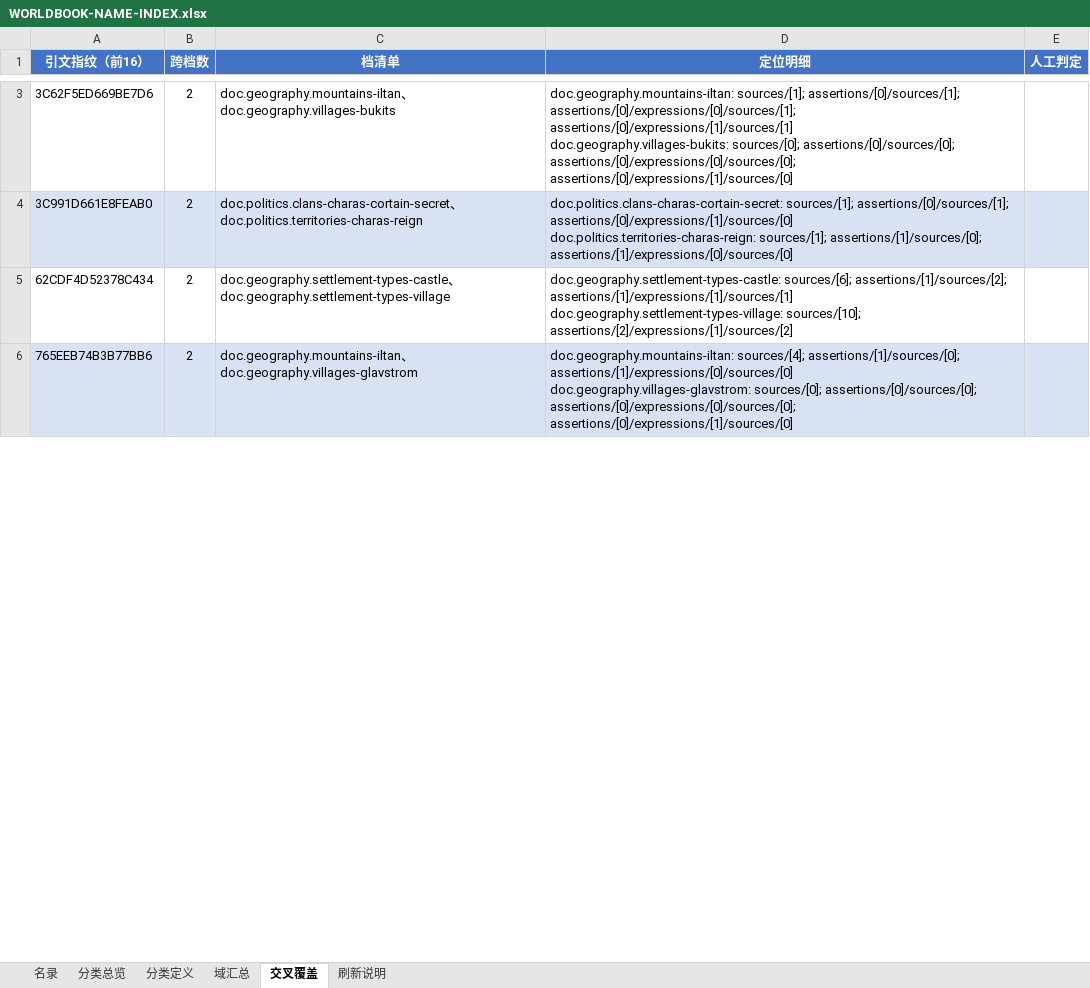
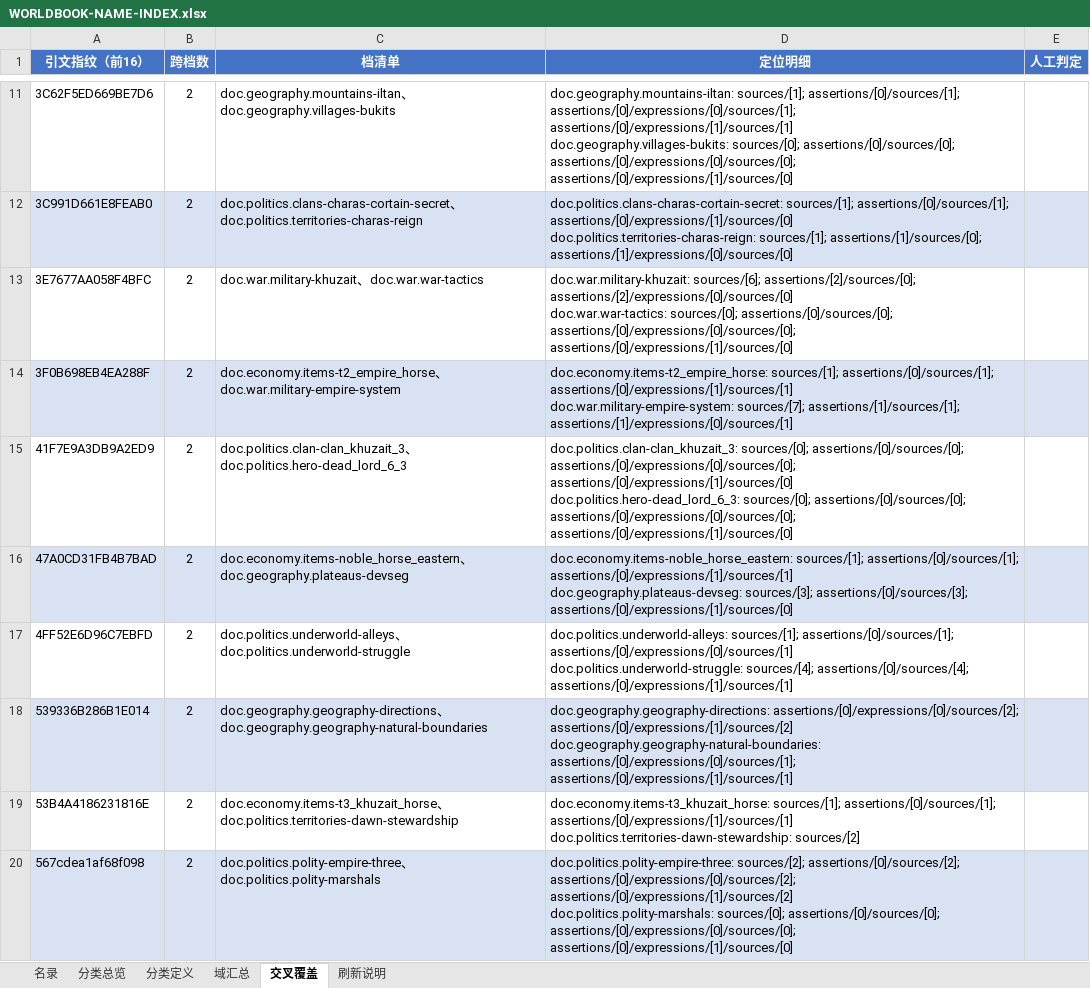
Before and after one commit to Nobody-zz/AWAKE, an Excel workbook: AWAKE/docs/worldbook-migration/WORLDBOOK-NAME-INDEX.xlsx, sheet 交叉覆盖, drawn as a sheet; only a part is shown, gaps mark what is left out; the shorter side is filled out with more unchanged rows; values as stored, in another font and other column widths than the file's, no borders; ↵ is a line break in a cell; the diff covers the shown part only; the diff names each change by its address in the sheet, - before the commit and + after, or states it on an @@ line.

```diff
--- a/AWAKE/docs/worldbook-migration/WORLDBOOK-NAME-INDEX.xlsx (sheet 交叉覆盖)
+++ b/AWAKE/docs/worldbook-migration/WORLDBOOK-NAME-INDEX.xlsx (sheet 交叉覆盖)
+row 13: 3E7677AA058F4BFC | 2 | doc.war.military-khuzait、doc.war.war-tactics | doc.war.military-khuzait: sources/[6]; assertions/[2]/sources/[0]; assertions/[2]/expressions/[0]/sources/[0] ↵ doc.war.war-tactics: sources/[0]; assertions/[0]/sources/[0]; assertions/[0]/expressions/[0]/sources/[0]; assertions/[0]/expressions/[1]/sources/[0]
+row 14: 3F0B698EB4EA288F | 2 | doc.economy.items-t2_empire_horse、doc.war.military-empire-system | doc.economy.items-t2_empire_horse: sources/[1]; assertions/[0]/sources/[1]; assertions/[0]/expressions/[1]/sources/[1] ↵ doc.war.military-empire-system: sources/[7]; assertions/[1]/sources/[1]; assertions/[1]/expressions/[0]/sources/[1]
+row 15: 41F7E9A3DB9A2ED9 | 2 | doc.politics.clan-clan_khuzait_3、doc.politics.hero-dead_lord_6_3 | doc.politics.clan-clan_khuzait_3: sources/[0]; assertions/[0]/sources/[0]; assertions/[0]/expressions/[0]/sources/[0]; assertions/[0]/expressions/[1]/sources/[0] ↵ doc.politics.hero-dead_lord_6_3: sources/[0]; assertions/[0]/sources/[0]; assertions/[0]/expressions/[0]/sources/[0]; assertions/[0]/expressions/[1]/sources/[0]
+row 16: 47A0CD31FB4B7BAD | 2 | doc.economy.items-noble_horse_eastern、doc.geography.plateaus-devseg | doc.economy.items-noble_horse_eastern: sources/[1]; assertions/[0]/sources/[1]; assertions/[0]/expressions/[1]/sources/[1] ↵ doc.geography.plateaus-devseg: sources/[3]; assertions/[0]/sources/[3]; assertions/[0]/expressions/[1]/sources/[0]
+row 17: 4FF52E6D96C7EBFD | 2 | doc.politics.underworld-alleys、doc.politics.underworld-struggle | doc.politics.underworld-alleys: sources/[1]; assertions/[0]/sources/[1]; assertions/[0]/expressions/[0]/sources/[1] ↵ doc.politics.underworld-struggle: sources/[4]; assertions/[0]/sources/[4]; assertions/[0]/expressions/[1]/sources/[1]
+row 18: 539336B286B1E014 | 2 | doc.geography.geography-directions、doc.geography.geography-natural-boundaries | doc.geography.geography-directions: assertions/[0]/expressions/[0]/sources/[2]; assertions/[0]/expressions/[1]/sources/[2] ↵ doc.geography.geography-natural-boundaries: assertions/[0]/expressions/[0]/sources/[1]; assertions/[0]/expressions/[1]/sources/[1]
+row 19: 53B4A4186231816E | 2 | doc.economy.items-t3_khuzait_horse、doc.politics.territories-dawn-stewardship | doc.economy.items-t3_khuzait_horse: sources/[1]; assertions/[0]/sources/[1]; assertions/[0]/expressions/[1]/sources/[1] ↵ doc.politics.territories-dawn-stewardship: sources/[2]
+row 20: 567cdea1af68f098 | 2 | doc.politics.polity-empire-three、doc.politics.polity-marshals | doc.politics.polity-empire-three: sources/[2]; assertions/[0]/sources/[2]; assertions/[0]/expressions/[0]/sources/[2]; assertions/[0]/expressions/[1]/sources/[2] ↵ doc.politics.polity-marshals: sources/[0]; assertions/[0]/sources/[0]; assertions/[0]/expressions/[0]/sources/[0]; assertions/[0]/expressions/[1]/sources/[0]
```
Also changed, not shown: 47 added rows and cell formats elsewhere in this sheet, sheet 名录, sheet 分类总览, sheet 域汇总, sheet 刷新说明, sheet 分类定义, 7 other files.
